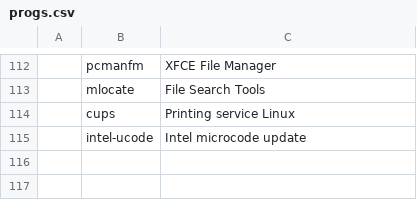
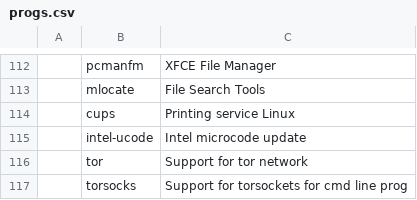
Before and after one commit to kapilks11/archinstall, a CSV file: progs.csv, drawn as a sheet; only a part is shown, gaps mark what is left out; the diff names each change by its address in the sheet, - before the commit and + after, or states it on an @@ line.

```diff
--- a/progs.csv
+++ b/progs.csv
+row 116:  | tor | Support for tor network
+row 117:  | torsocks | Support for torsockets for cmd line prog
```
Also changed, not shown: 2 other files.
